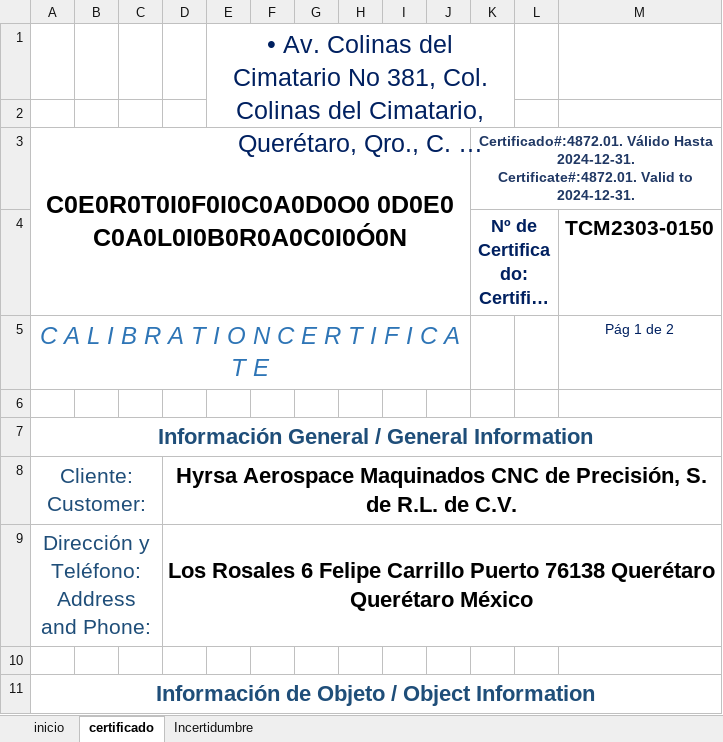
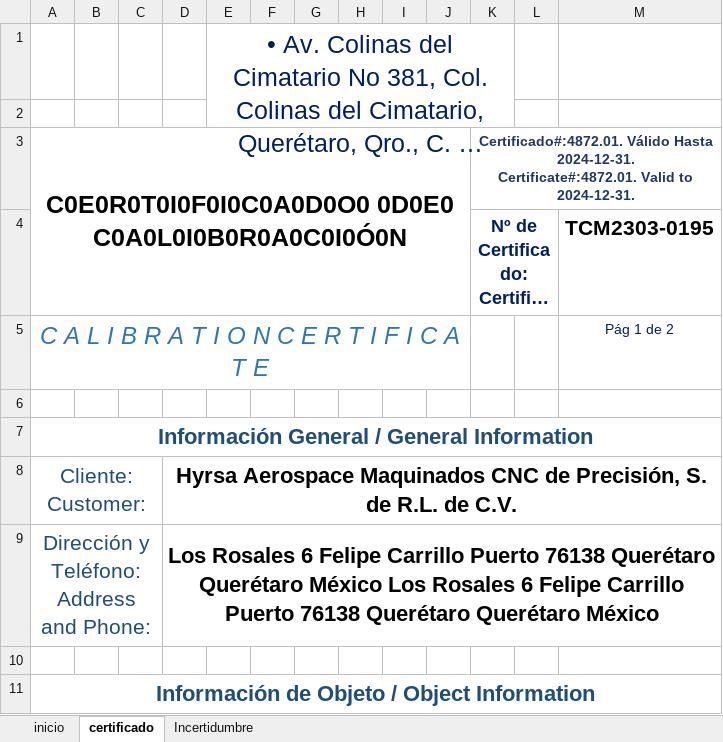
Before and after one commit to hocht/Kalibrix, an Excel workbook: Beta.xlsm, sheet certificado, drawn as a sheet; only a part is shown; long unchanged cells end in …; values as stored, in another font and other column widths than the file's, no borders; charts and pictures not drawn; the diff covers the shown part only; the diff names each change by its address in the sheet, - before the commit and + after, or states it on an @@ line.

Commit message:
Arreglado bug por filtros activos

```diff
--- a/Beta.xlsm (sheet certificado)
+++ b/Beta.xlsm (sheet certificado)
-M4: TCM2303-0150
+M4: TCM2303-0195
-D9: …Querétaro México
+D9: …Querétaro México Los Rosales 6 Felipe Carrillo Puerto 76138 Querétaro Querétaro México
```
Also changed, not shown: 12 edited cells elsewhere in this sheet, sheet inicio, charts or pictures.
